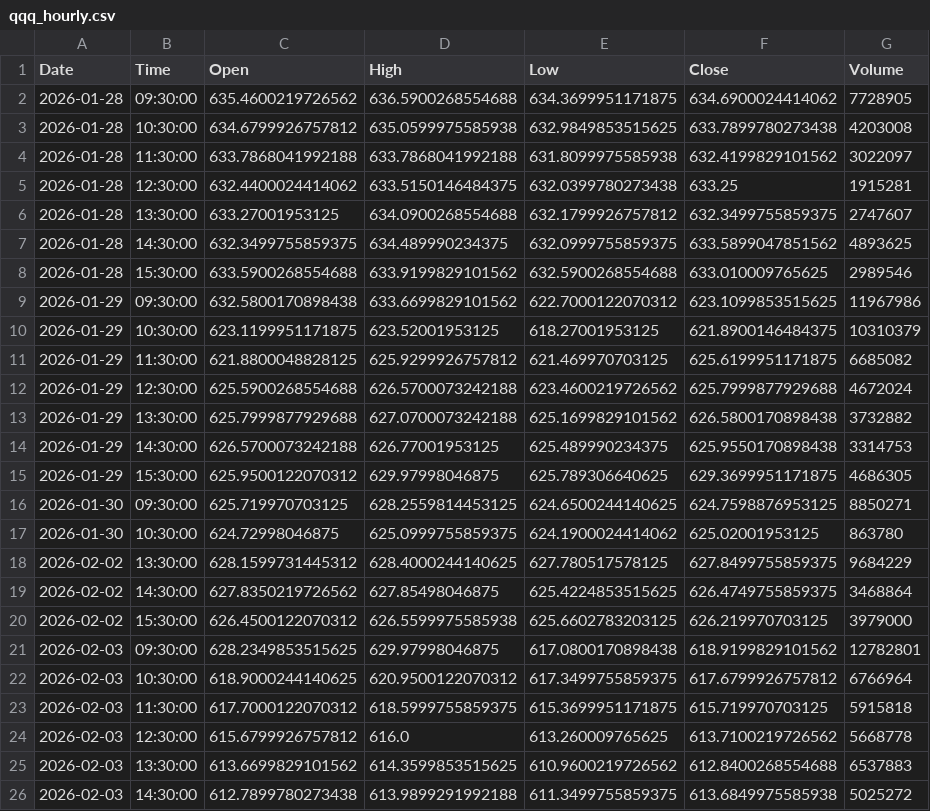
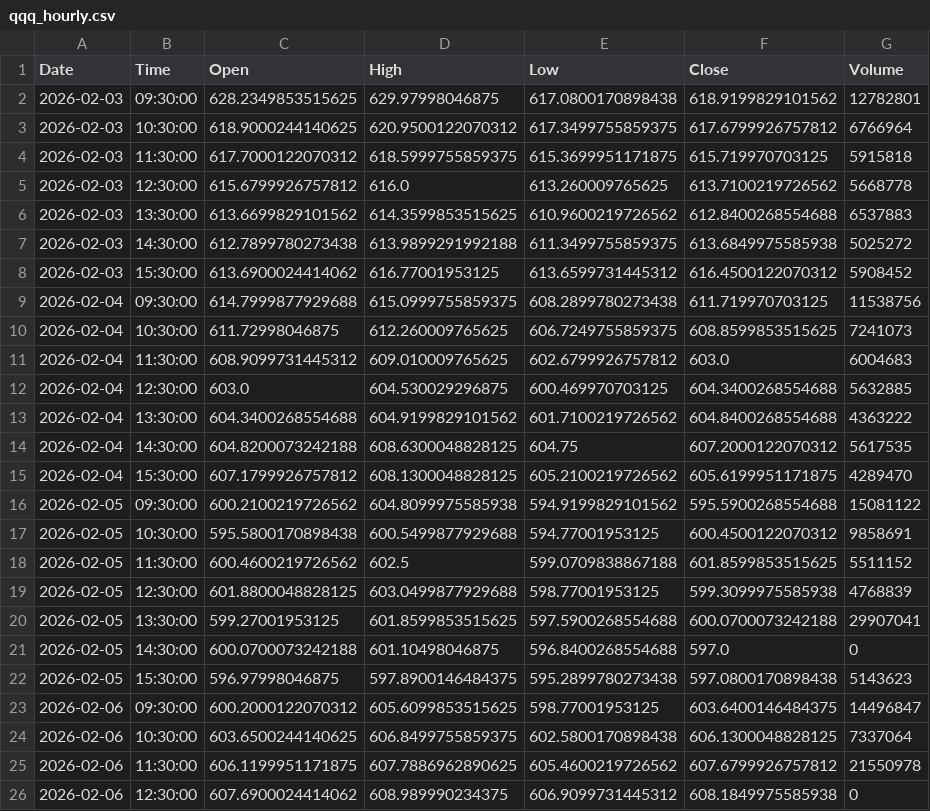
Before and after one commit to jonsflow/risk-divergence, a CSV file: data/qqq_hourly.csv, drawn as a sheet; only a part is shown; the shorter side is filled out with more unchanged rows; removed rows and columns are numbered as before the commit, all else as after; the diff covers the shown part only; the diff names each change by its address in the sheet, - before the commit and + after, or states it on an @@ line.

```diff
--- a/data/qqq_hourly.csv
+++ b/data/qqq_hourly.csv
-row 2: 2026-01-28 | 09:30:00 | 635.4600219726562 | 636.5900268554688 | 634.3699951171875 | 634.6900024414062 | 7728905
-row 3: 2026-01-28 | 10:30:00 | 634.6799926757812 | 635.0599975585938 | 632.9849853515625 | 633.7899780273438 | 4203008
-row 4: 2026-01-28 | 11:30:00 | 633.7868041992188 | 633.7868041992188 | 631.8099975585938 | 632.4199829101562 | 3022097
-row 5: 2026-01-28 | 12:30:00 | 632.4400024414062 | 633.5150146484375 | 632.0399780273438 | 633.25 | 1915281
-row 6: 2026-01-28 | 13:30:00 | 633.27001953125 | 634.0900268554688 | 632.1799926757812 | 632.3499755859375 | 2747607
-row 7: 2026-01-28 | 14:30:00 | 632.3499755859375 | 634.489990234375 | 632.0999755859375 | 633.5899047851562 | 4893625
-row 8: 2026-01-28 | 15:30:00 | 633.5900268554688 | 633.9199829101562 | 632.5900268554688 | 633.010009765625 | 2989546
-row 9: 2026-01-29 | 09:30:00 | 632.5800170898438 | 633.6699829101562 | 622.7000122070312 | 623.1099853515625 | 11967986
-row 10: 2026-01-29 | 10:30:00 | 623.1199951171875 | 623.52001953125 | 618.27001953125 | 621.8900146484375 | 10310379
-row 11: 2026-01-29 | 11:30:00 | 621.8800048828125 | 625.9299926757812 | 621.469970703125 | 625.6199951171875 | 6685082
-row 12: 2026-01-29 | 12:30:00 | 625.5900268554688 | 626.5700073242188 | 623.4600219726562 | 625.7999877929688 | 4672024
-row 13: 2026-01-29 | 13:30:00 | 625.7999877929688 | 627.0700073242188 | 625.1699829101562 | 626.5800170898438 | 3732882
-row 14: 2026-01-29 | 14:30:00 | 626.5700073242188 | 626.77001953125 | 625.489990234375 | 625.9550170898438 | 3314753
-row 15: 2026-01-29 | 15:30:00 | 625.9500122070312 | 629.97998046875 | 625.789306640625 | 629.3699951171875 | 4686305
-row 16: 2026-01-30 | 09:30:00 | 625.719970703125 | 628.2559814453125 | 624.6500244140625 | 624.7598876953125 | 8850271
-row 17: 2026-01-30 | 10:30:00 | 624.72998046875 | 625.0999755859375 | 624.1900024414062 | 625.02001953125 | 863780
-row 18: 2026-02-02 | 13:30:00 | 628.1599731445312 | 628.4000244140625 | 627.780517578125 | 627.8499755859375 | 9684229
-row 19: 2026-02-02 | 14:30:00 | 627.8350219726562 | 627.85498046875 | 625.4224853515625 | 626.4749755859375 | 3468864
-row 20: 2026-02-02 | 15:30:00 | 626.4500122070312 | 626.5599975585938 | 625.6602783203125 | 626.219970703125 | 3979000
```
Also changed, not shown: 7 added rows and 7 edited cells elsewhere in this file, data/btc_hourly.csv, data/hyg_hourly.csv, 14 other files.
